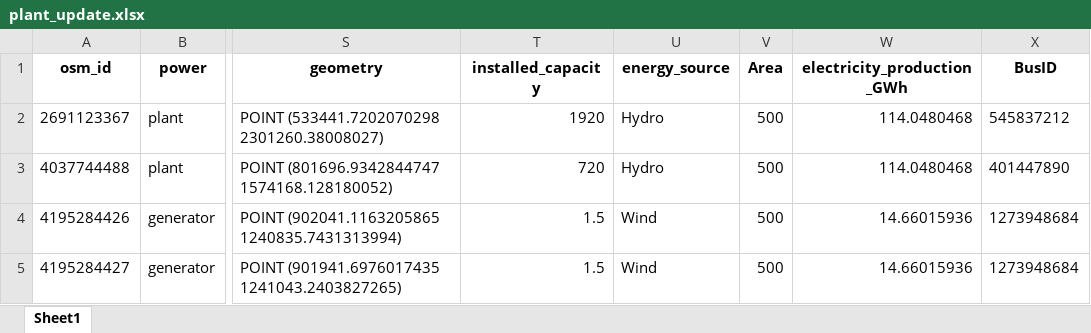
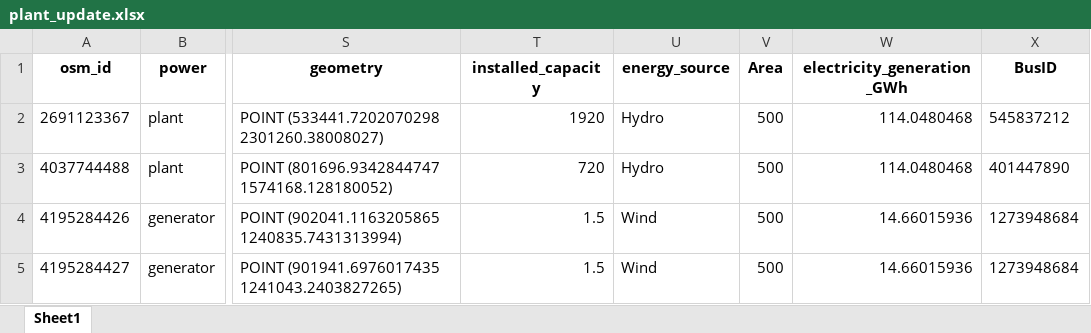
Before and after one commit to Mengqi-Ye/PowerFlowCascade, an Excel workbook: data/osm/plant_update.xlsx, sheet Sheet1, drawn as a sheet; only a part is shown, gaps mark what is left out; values as stored, in another font and other column widths than the file's, no borders; the diff names each change by its address in the sheet, - before the commit and + after, or states it on an @@ line.

```diff
--- a/data/osm/plant_update.xlsx (sheet Sheet1)
+++ b/data/osm/plant_update.xlsx (sheet Sheet1)
-W1: electricity_production_GWh
+W1: electricity_generation_GWh
```
Also changed, not shown: data/Vietanm_electricity_statistics.xlsx, 7 other files.
